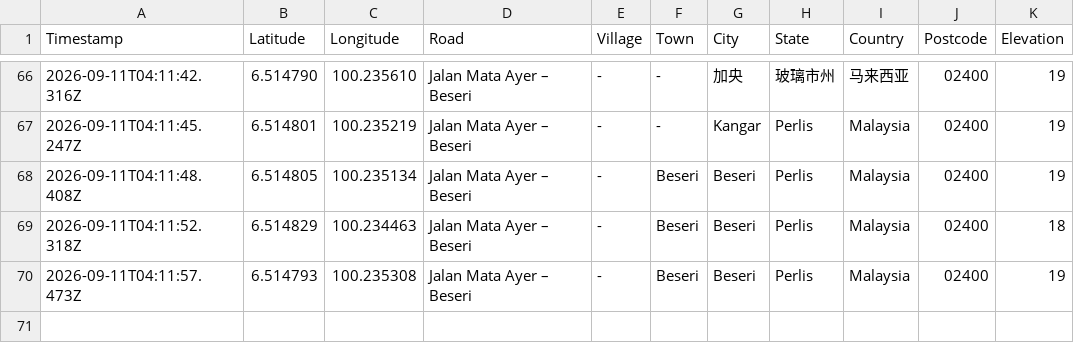
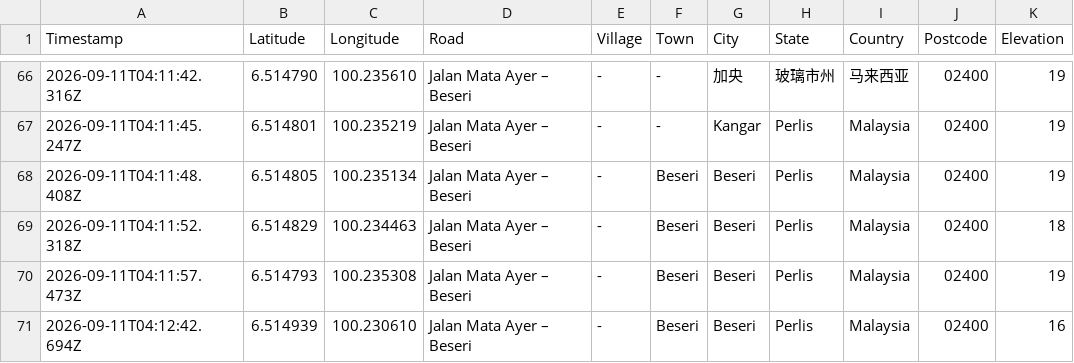
Before and after one commit to chantianseng/gps_location_name, a CSV file: datalogreport.csv, drawn as a sheet; only a part is shown, gaps mark what is left out; the diff names each change by its address in the sheet, - before the commit and + after, or states it on an @@ line.

Commit message:
Update datalogreport.csv for GPS coordinate: 6.514939, 100.230610

```diff
--- a/datalogreport.csv
+++ b/datalogreport.csv
+row 71: 2026-09-11T04:12:42.694Z | 6.514939 | 100.230610 | Jalan Mata Ayer – Beseri | - | Beseri | Beseri | Perlis | Malaysia | 02400 | 16
```
